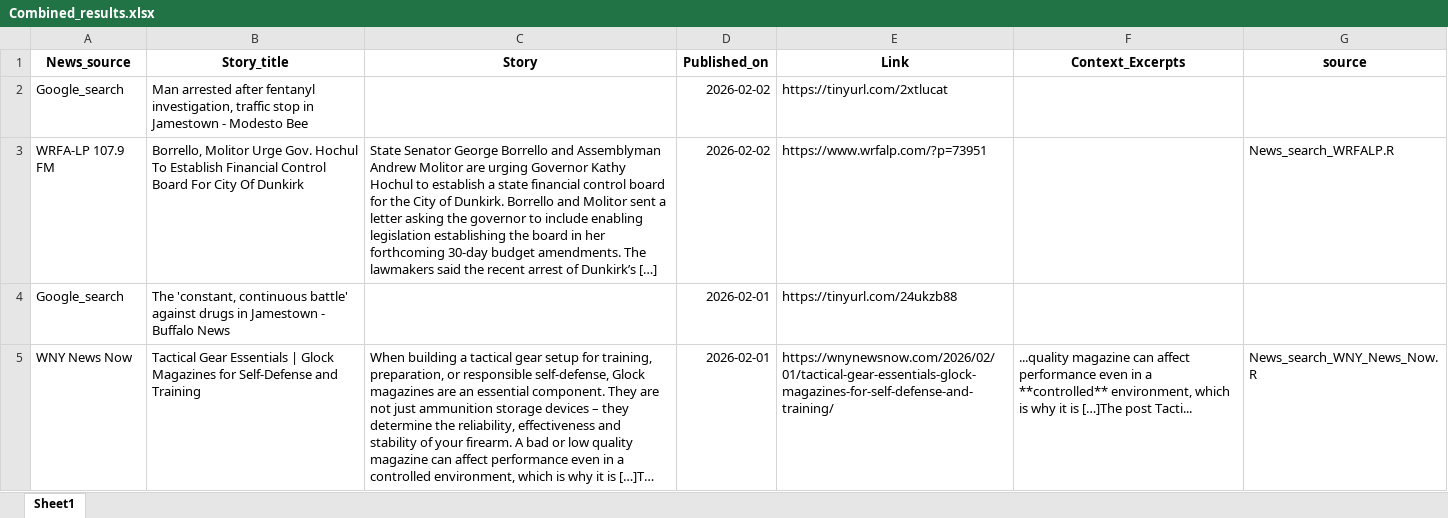
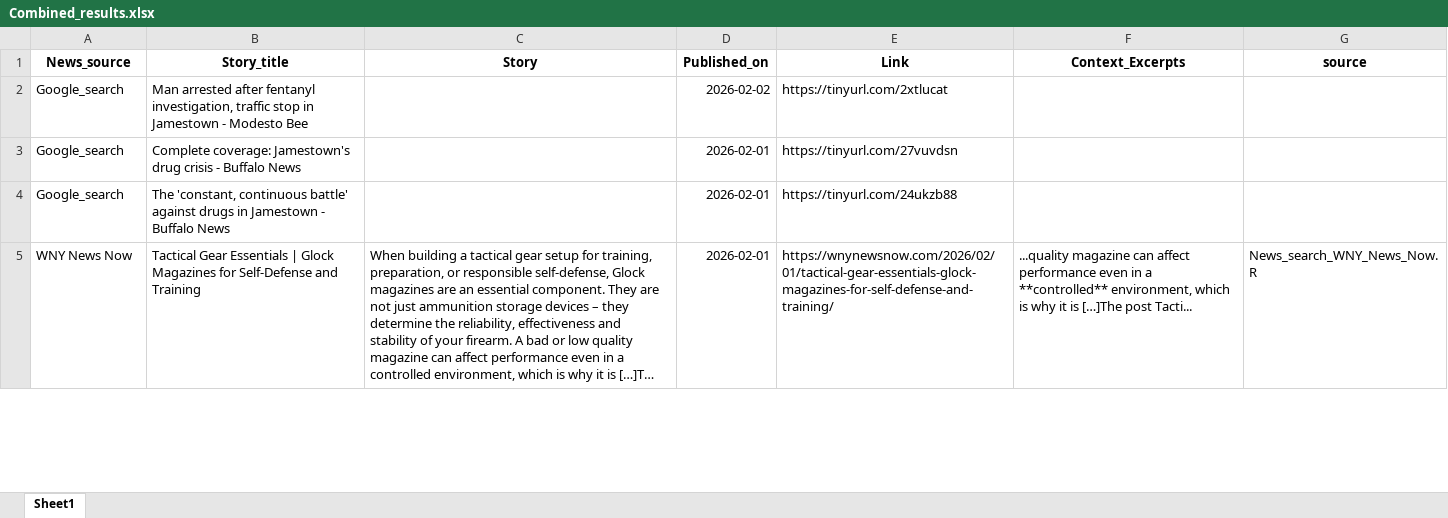
Before and after one commit to twentyandchange/CHQ_Report_W-Tba4YQG, an Excel workbook: Combined_results.xlsx, sheet Sheet1, drawn as a sheet; only a part is shown; long unchanged cells end in …; values as stored, in another font and other column widths than the file's, no borders; removed rows and columns are numbered as before the commit, all else as after; the diff covers the shown part only; the diff names each change by its address in the sheet, - before the commit and + after, or states it on an @@ line.

```diff
--- a/Combined_results.xlsx (sheet Sheet1)
+++ b/Combined_results.xlsx (sheet Sheet1)
-row 3: WRFA-LP 107.9 FM | Borrello, Molitor Urge Gov. Hochul To Establish Financial Control Board For City Of Dunkirk | State Senator George Borrello and Assemblyman Andrew Molitor are urging Governor Kathy Hochul to establish a state financial control board for the City of Dunkirk. Borrello and Molitor sent a letter asking the governor to include enabling legislation establishing the board in her forthcoming 30-day budget amendments. The lawmakers said the recent arrest of Dunkirk’s […] | 2026-02-02 | https://www.wrfalp.com/?p=73951 |  | News_search_WRFALP.R
+row 3: Google_search | Complete coverage: Jamestown's drug crisis - Buffalo News |  | 2026-02-01 | https://tinyurl.com/27vuvdsn
```
Also changed, not shown: 1 added row and 3 removed rows elsewhere in this sheet, 9 other files.
